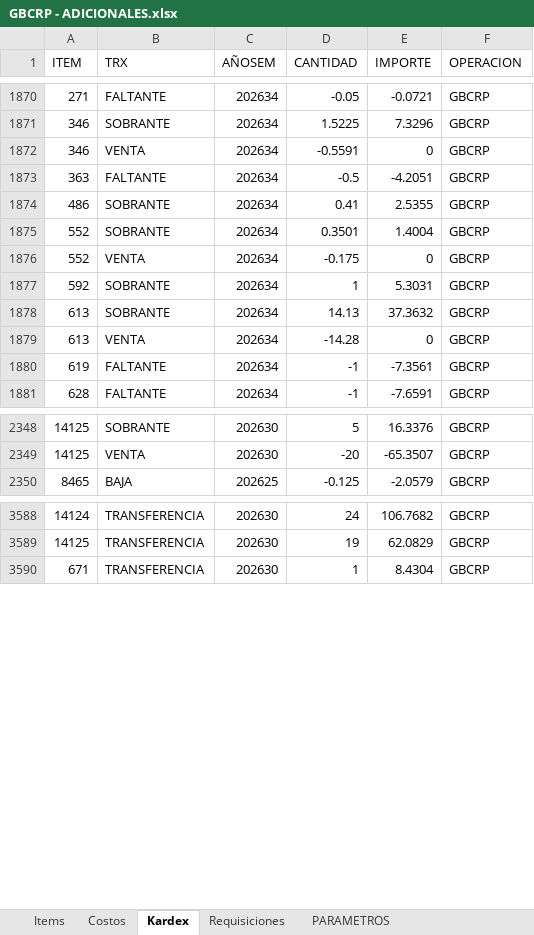
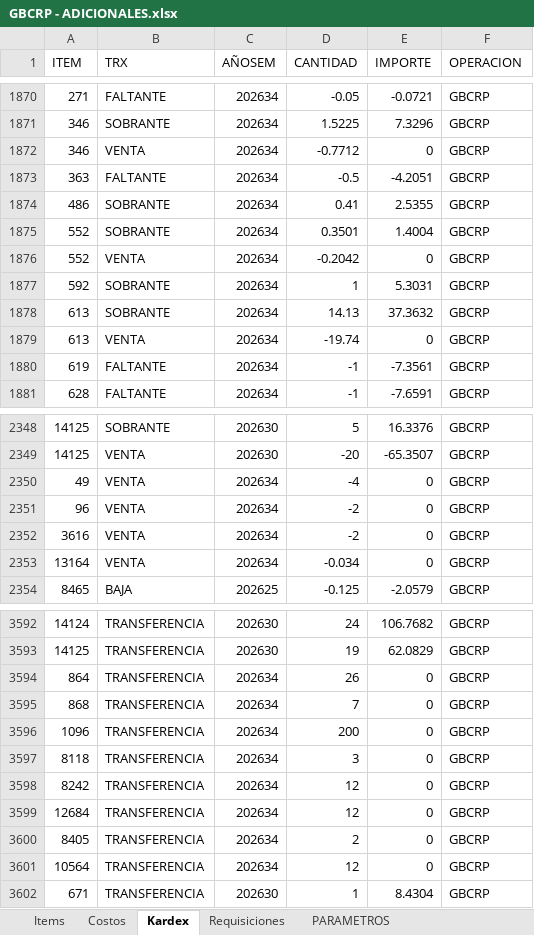
Before and after one commit to AlvaroCornejo/EBC_PEDIDOS_ADICIONALES, an Excel workbook: data/GBCRP - ADICIONALES.xlsx, sheet Kardex, drawn as a sheet; only a part is shown, gaps mark what is left out; values as stored, in another font and other column widths than the file's, no borders; table styles not drawn; the diff covers the shown part only; the diff names each change by its address in the sheet, - before the commit and + after, or states it on an @@ line.

```diff
--- a/data/GBCRP - ADICIONALES.xlsx (sheet Kardex)
+++ b/data/GBCRP - ADICIONALES.xlsx (sheet Kardex)
-D1872 (CANTIDAD): -0.5591
+D1872 (CANTIDAD): -0.7712
-D1876 (CANTIDAD): -0.175
+D1876 (CANTIDAD): -0.2042
-D1879 (CANTIDAD): -14.28
+D1879 (CANTIDAD): -19.74
+row 2350: 49 | VENTA | 202634 | -4 | 0 | GBCRP
+row 2351: 96 | VENTA | 202634 | -2 | 0 | GBCRP
+row 2352: 3616 | VENTA | 202634 | -2 | 0 | GBCRP
+row 2353: 13164 | VENTA | 202634 | -0.034 | 0 | GBCRP
+row 3594: 864 | TRANSFERENCIA | 202634 | 26 | 0 | GBCRP
+row 3595: 868 | TRANSFERENCIA | 202634 | 7 | 0 | GBCRP
+row 3596: 1096 | TRANSFERENCIA | 202634 | 200 | 0 | GBCRP
+row 3597: 8118 | TRANSFERENCIA | 202634 | 3 | 0 | GBCRP
+row 3598: 8242 | TRANSFERENCIA | 202634 | 12 | 0 | GBCRP
+row 3599: 12684 | TRANSFERENCIA | 202634 | 12 | 0 | GBCRP
+row 3600: 8405 | TRANSFERENCIA | 202634 | 2 | 0 | GBCRP
+row 3601: 10564 | TRANSFERENCIA | 202634 | 12 | 0 | GBCRP
```
Also changed, not shown: 74 edited cells elsewhere in this sheet, sheet PARAMETROS, data/AASI - ADICIONALES.xlsx, data/CDL28 - ADICIONALES.xlsx, 7 other files.
